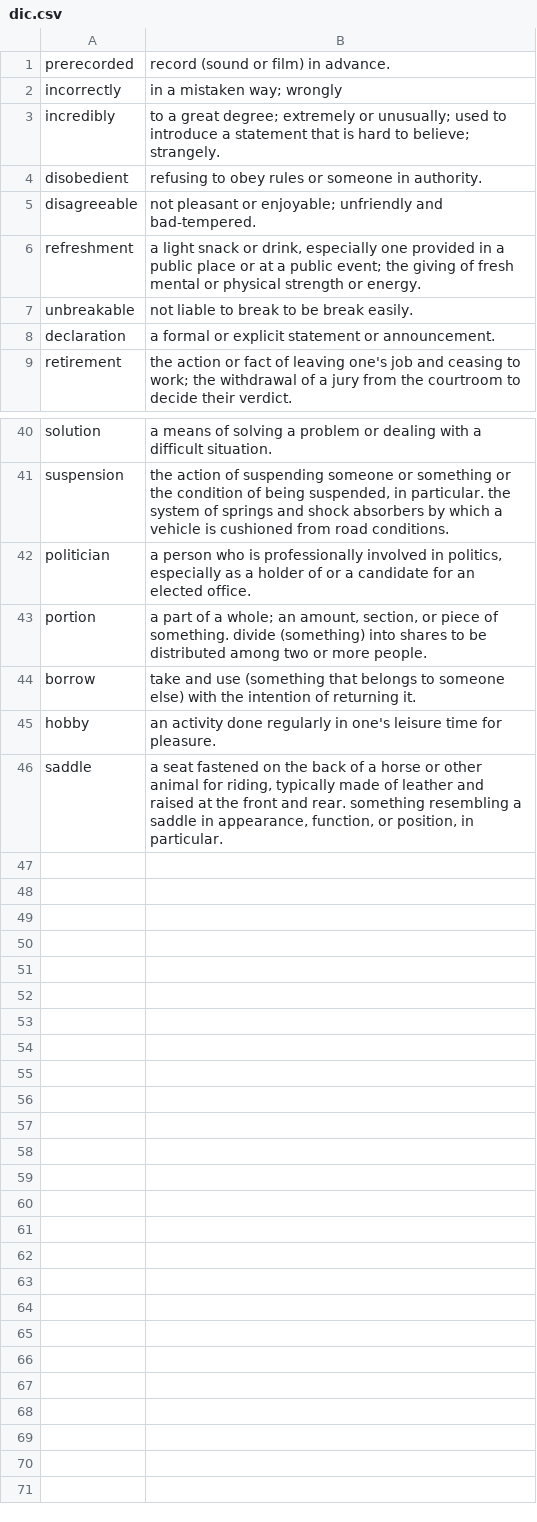
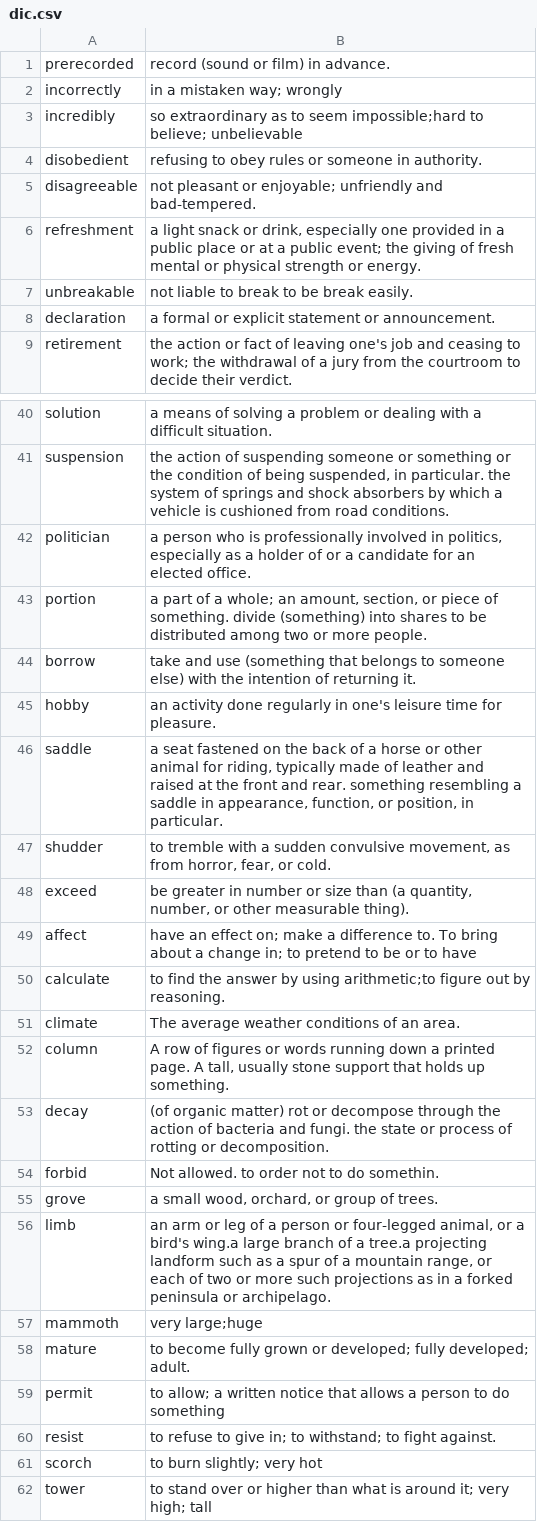
Before and after one commit to jmyao17/Learning_Vocabulary, a CSV file: Leanring_Vocabulary/database/dic.csv, drawn as a sheet; only a part is shown, gaps mark what is left out.

Commit message:
add some new words

```diff
--- a/Leanring_Vocabulary/database/dic.csv
+++ b/Leanring_Vocabulary/database/dic.csv
@@ -2,3 +2,3 @@ prerecorded,record (sound or film) in advance.
 incorrectly,in a mistaken way; wrongly
-incredibly,to a great degree; extremely or unusually; used to introduce a statement that is hard to believe; strangely.
+incredibly,so extraordinary as to seem impossible;hard to believe; unbelievable
 disobedient,refusing to obey rules or someone in authority.
@@ -46 +46,17 @@ hobby,an activity done regularly in one's leisure time for pleasure.
 saddle,"a seat fastened on the back of a horse or other animal for riding, typically made of leather and raised at the front and rear. something resembling a saddle in appearance, function, or position, in particular."
+shudder,"to tremble with a sudden convulsive movement, as from horror, fear, or cold."
+exceed,"be greater in number or size than (a quantity, number, or other measurable thing)."
+affect,have an effect on; make a difference to. To bring about a change in; to pretend to be or to have
+calculate,to find the answer by using arithmetic;to figure out by reasoning.
+climate,The average weather conditions of an area.
+column,"A row of figures or words running down a printed page. A tall, usually stone support that holds up something."
+decay,(of organic matter) rot or decompose through the action of bacteria and fungi. the state or process of rotting or decomposition.
+forbid,Not allowed. to order not to do somethin.
+grove,"a small wood, orchard, or group of trees."
+limb,"an arm or leg of a person or four-legged animal, or a bird's wing.a large branch of a tree.a projecting landform such as a spur of a mountain range, or each of two or more such projections as in a forked peninsula or archipelago."
+mammoth,very large;huge
+mature,to become fully grown or developed; fully developed; adult.
+permit,to allow; a written notice that allows a person to do something
+resist,to refuse to give in; to withstand; to fight against.
+scorch,to burn slightly; very hot
+tower,to stand over or higher than what is around it; very high; tall
```
Also changed, not shown: Leanring_Vocabulary/dic.csv, 1 other file.
